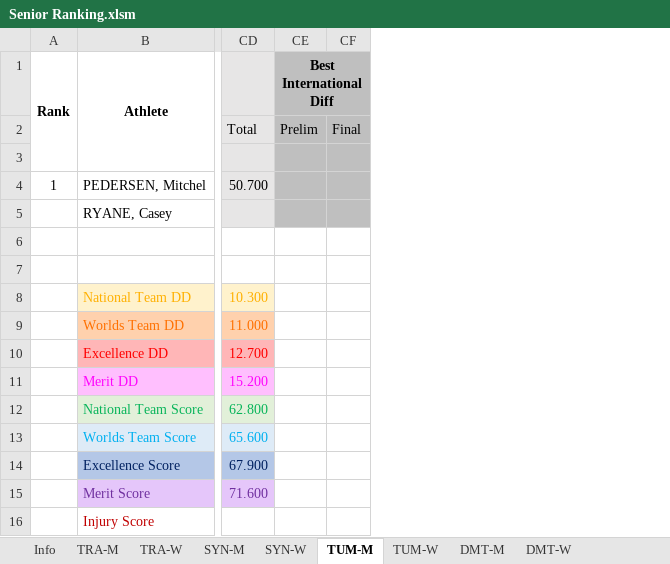
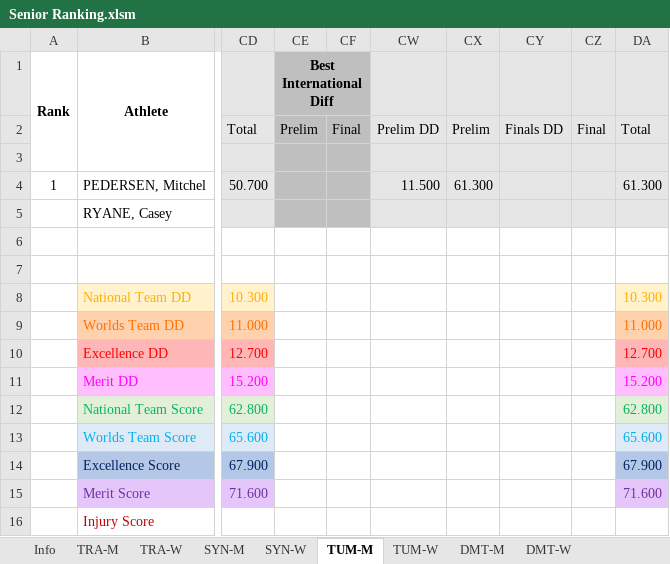
Before and after one commit to trampolinecanada/rankinglists, an Excel workbook: Senior Ranking.xlsm, sheet TUM-M, drawn as a sheet; only a part is shown, gaps mark what is left out; values as stored, in another font and other column widths than the file's, no borders; conditional formats not drawn; 2 other sheets too large or unreadable and not compared; the diff names each change by its address in the sheet, - before the commit and + after, or states it on an @@ line.

```diff
--- a/Senior Ranking.xlsm (sheet TUM-M)
+++ b/Senior Ranking.xlsm (sheet TUM-M)
@@ column CW unhidden, rows 2-4: Prelim DD |  | 11.500 @@
@@ column CX unhidden, rows 2-4: Prelim |  | 61.300 @@
@@ column CY unhidden, row 2: Finals DD @@
@@ column CZ unhidden, row 2: Final @@
@@ column DA unhidden, rows 2-15: Total |  | 61.300 |  |  |  | 10.300 | 11.000 | 12.700 | 15.200 | 62.800 | 65.600 | 67.900 | 71.600 @@
```
Also changed, not shown: sheet SYN-M, sheet SYN-W, sheet DMT-M, sheet TUM-W, sheet DMT-W, sheet Info, hidden cells, 2 other files.
